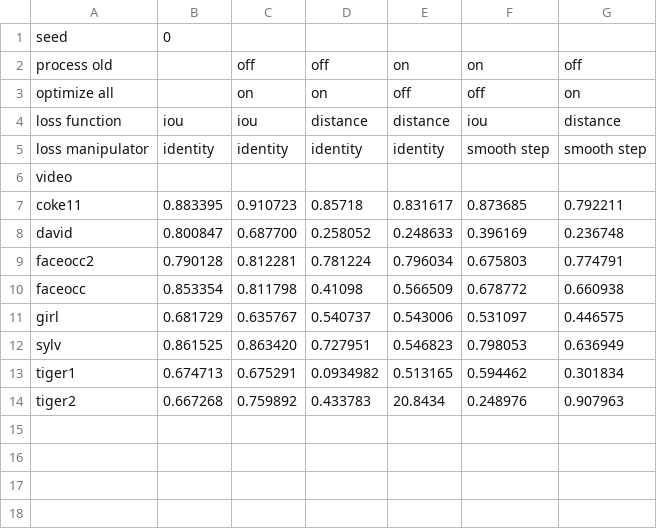
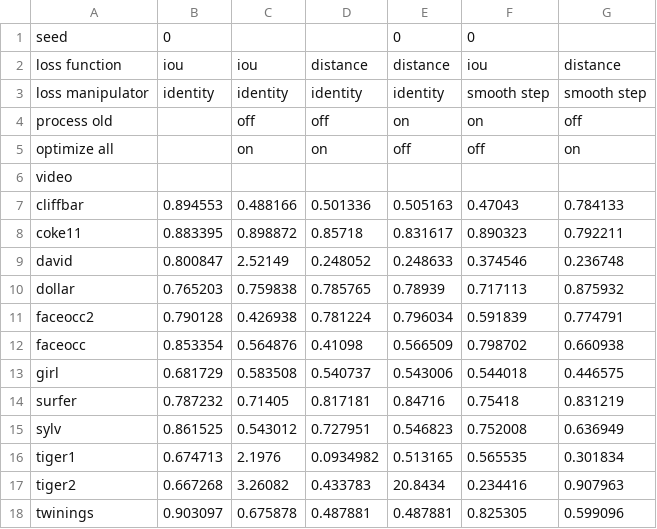
Before and after one commit to brobeson/struck, a CSV file: results/comparison.csv, drawn as a sheet; addresses are those after the commit; the diff names each change by its address in the sheet, - before the commit and + after, or states it on an @@ line.

```diff
--- a/results/comparison.csv
+++ b/results/comparison.csv
-E1: (empty)
+E1: 0
-F1: (empty)
+F1: 0
@@ row 4 moved to row 2: loss function @@
@@ row 5 moved to row 3: loss manipulator @@
+row 7: cliffbar | 0.894553 | 0.488166 | 0.501336 | 0.505163 | 0.47043 | 0.784133
-C8: 0.910723
+C8: 0.898872
-F8: 0.873685
+F8: 0.890323
-C9: 0.687700
+C9: 2.52149
-D9: 0.258052
+D9: 0.248052
-F9: 0.396169
+F9: 0.374546
+row 10: dollar | 0.765203 | 0.759838 | 0.785765 | 0.78939 | 0.717113 | 0.875932
-C11: 0.812281
+C11: 0.426938
-F11: 0.675803
+F11: 0.591839
-C12: 0.811798
+C12: 0.564876
-F12: 0.678772
+F12: 0.798702
-C13: 0.635767
+C13: 0.583508
-F13: 0.531097
+F13: 0.544018
+row 14: surfer | 0.787232 | 0.71405 | 0.817181 | 0.84716 | 0.75418 | 0.831219
-C15: 0.863420
+C15: 0.543012
-F15: 0.798053
+F15: 0.752008
-C16: 0.675291
+C16: 2.1976
-F16: 0.594462
+F16: 0.565535
-C17: 0.759892
+C17: 3.26082
-F17: 0.248976
+F17: 0.234416
+row 18: twinings | 0.903097 | 0.675878 | 0.487881 | 0.487881 | 0.825305 | 0.599096
```
Also changed, not shown: 1 other file.
